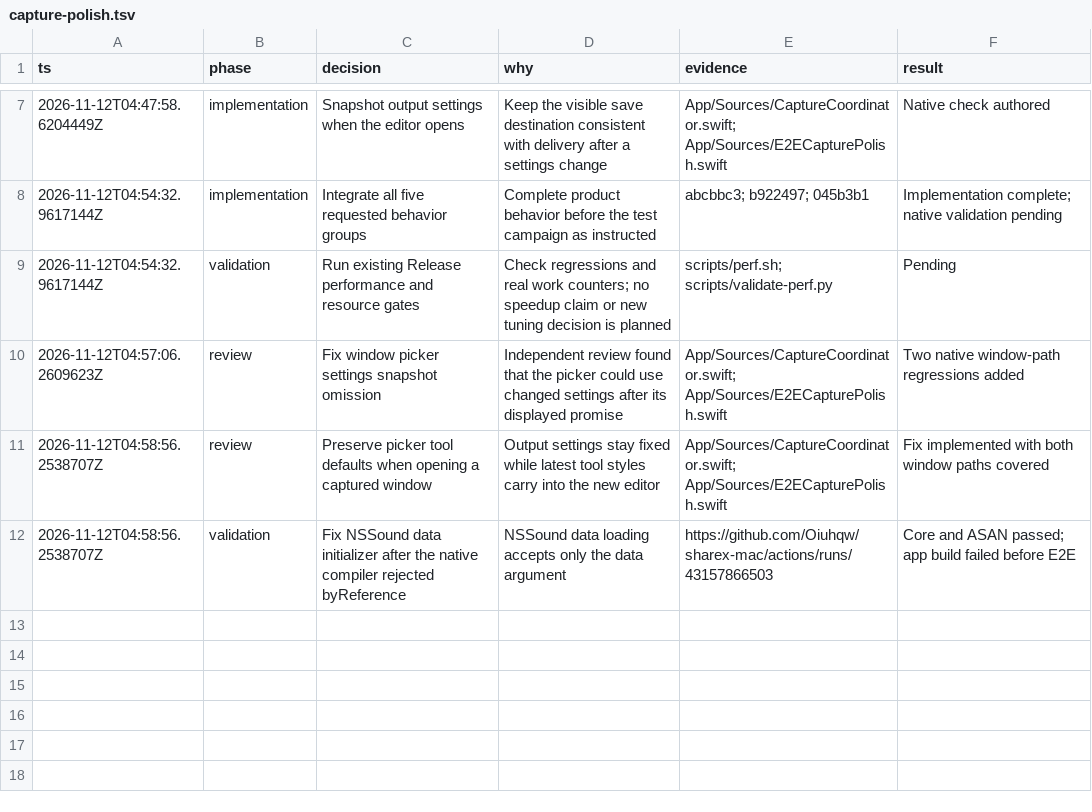
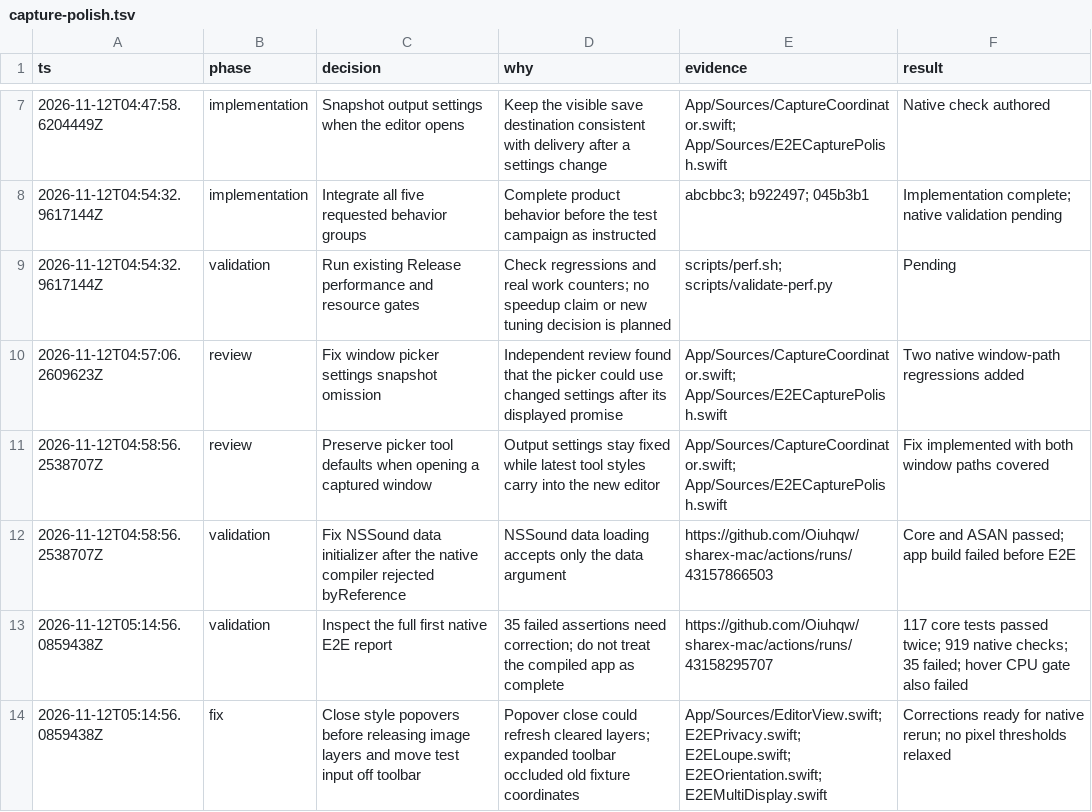
Before and after one commit to Oiuhqw/sharex-mac, a TSV file: .audit/capture-polish.tsv, drawn as a sheet; only a part is shown, gaps mark what is left out.

Commit message:
fix(editor): release layers after popover teardown

```diff
--- a/.audit/capture-polish.tsv
+++ b/.audit/capture-polish.tsv
@@ -12 +12,3 @@ ts	phase	decision	why	evidence	result
 2026-11-12T04:58:56.2538707Z	validation	Fix NSSound data initializer after the native compiler rejected byReference	NSSound data loading accepts only the data argument	https://github.com/Oiuhqw/sharex-mac/actions/runs/43157866503	Core and ASAN passed; app build failed before E2E
+2026-11-12T05:14:56.0859438Z	validation	Inspect the full first native E2E report	35 failed assertions need correction; do not treat the compiled app as complete	https://github.com/Oiuhqw/sharex-mac/actions/runs/43158295707	117 core tests passed twice; 919 native checks; 35 failed; hover CPU gate also failed
+2026-11-12T05:14:56.0859438Z	fix	Close style popovers before releasing image layers and move test input off toolbar	Popover close could refresh cleared layers; expanded toolbar occluded old fixture coordinates	App/Sources/EditorView.swift; E2EPrivacy.swift; E2ELoupe.swift; E2EOrientation.swift; E2EMultiDisplay.swift	Corrections ready for native rerun; no pixel thresholds relaxed
```
Also changed, not shown: 6 other files.
